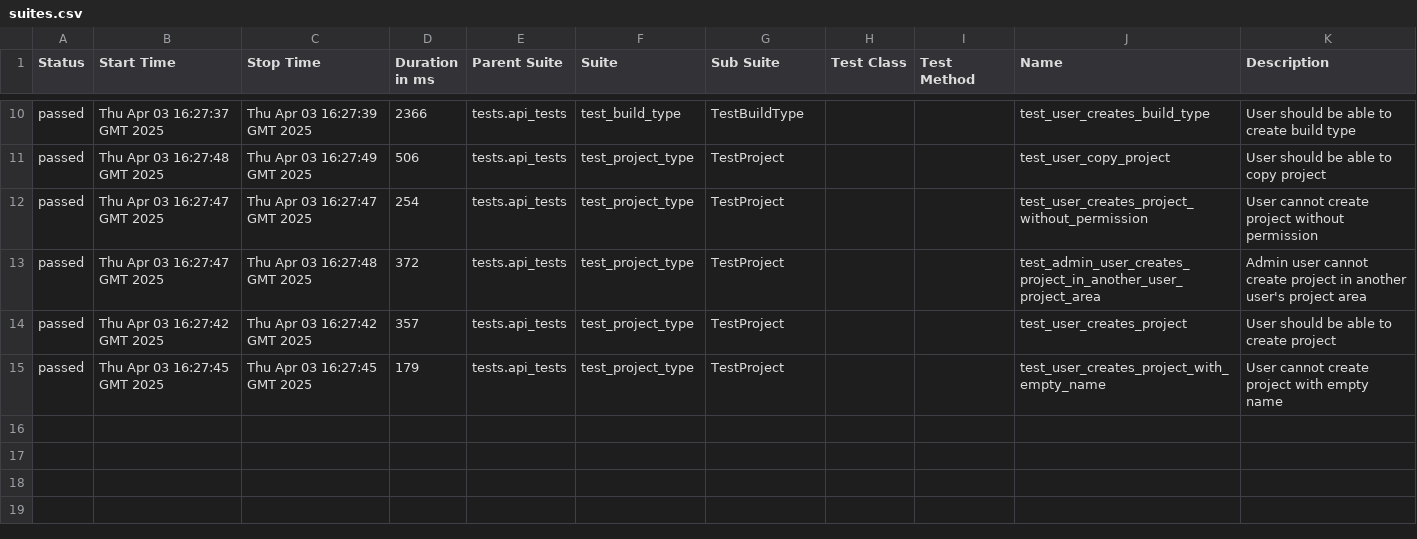
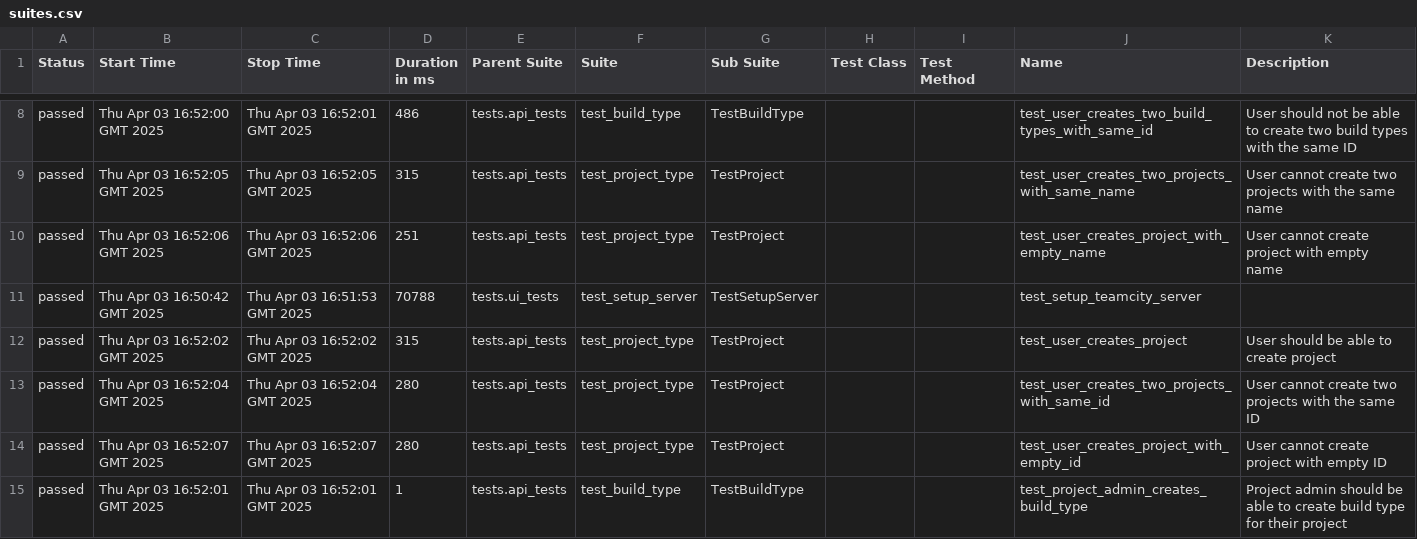
Before and after one commit to BonbonCola/teamcity_test_framework, a CSV file: api/70/data/suites.csv, drawn as a sheet; only a part is shown, gaps mark what is left out; the diff covers the shown part only.

```diff
--- a/api/70/data/suites.csv
+++ b/api/70/data/suites.csv
@@ -10,6 +8,8 @@
-"passed","Thu Apr 03 16:27:37 GMT 2025","Thu Apr 03 16:27:39 GMT 2025","2366","tests.api_tests","test_build_type","TestBuildType","","","test_user_creates_build_type","User should be able to create build type"
-"passed","Thu Apr 03 16:27:48 GMT 2025","Thu Apr 03 16:27:49 GMT 2025","506","tests.api_tests","test_project_type","TestProject","","","test_user_copy_project","User should be able to copy project"
-"passed","Thu Apr 03 16:27:47 GMT 2025","Thu Apr 03 16:27:47 GMT 2025","254","tests.api_tests","test_project_type","TestProject","","","test_user_creates_project_without_permission","User cannot create project without permission"
-"passed","Thu Apr 03 16:27:47 GMT 2025","Thu Apr 03 16:27:48 GMT 2025","372","tests.api_tests","test_project_type","TestProject","","","test_admin_user_creates_project_in_another_user_project_area","Admin user cannot create project in another user's project area"
-"passed","Thu Apr 03 16:27:42 GMT 2025","Thu Apr 03 16:27:42 GMT 2025","357","tests.api_tests","test_project_type","TestProject","","","test_user_creates_project","User should be able to create project"
-"passed","Thu Apr 03 16:27:45 GMT 2025","Thu Apr 03 16:27:45 GMT 2025","179","tests.api_tests","test_project_type","TestProject","","","test_user_creates_project_with_empty_name","User cannot create project with empty name"
+"passed","Thu Apr 03 16:52:00 GMT 2025","Thu Apr 03 16:52:01 GMT 2025","486","tests.api_tests","test_build_type","TestBuildType","","","test_user_creates_two_build_types_with_same_id","User should not be able to create two build types with the same ID"
+"passed","Thu Apr 03 16:52:05 GMT 2025","Thu Apr 03 16:52:05 GMT 2025","315","tests.api_tests","test_project_type","TestProject","","","test_user_creates_two_projects_with_same_name","User cannot create two projects with the same name"
+"passed","Thu Apr 03 16:52:06 GMT 2025","Thu Apr 03 16:52:06 GMT 2025","251","tests.api_tests","test_project_type","TestProject","","","test_user_creates_project_with_empty_name","User cannot create project with empty name"
+"passed","Thu Apr 03 16:50:42 GMT 2025","Thu Apr 03 16:51:53 GMT 2025","70788","tests.ui_tests","test_setup_server","TestSetupServer","","","test_setup_teamcity_server",""
+"passed","Thu Apr 03 16:52:02 GMT 2025","Thu Apr 03 16:52:02 GMT 2025","315","tests.api_tests","test_project_type","TestProject","","","test_user_creates_project","User should be able to create project"
+"passed","Thu Apr 03 16:52:04 GMT 2025","Thu Apr 03 16:52:04 GMT 2025","280","tests.api_tests","test_project_type","TestProject","","","test_user_creates_two_projects_with_same_id","User cannot create two projects with the same ID"
+"passed","Thu Apr 03 16:52:07 GMT 2025","Thu Apr 03 16:52:07 GMT 2025","280","tests.api_tests","test_project_type","TestProject","","","test_user_creates_project_with_empty_id","User cannot create project with empty ID"
+"passed","Thu Apr 03 16:52:01 GMT 2025","Thu Apr 03 16:52:01 GMT 2025","1","tests.api_tests","test_build_type","TestBuildType","","","test_project_admin_creates_build_type","Project admin should be able to create build type for their project"
```
Also changed, not shown: 2 removed rows and 27 edited cells elsewhere in this file, api/70/data/behaviors.csv, 53 other files.
